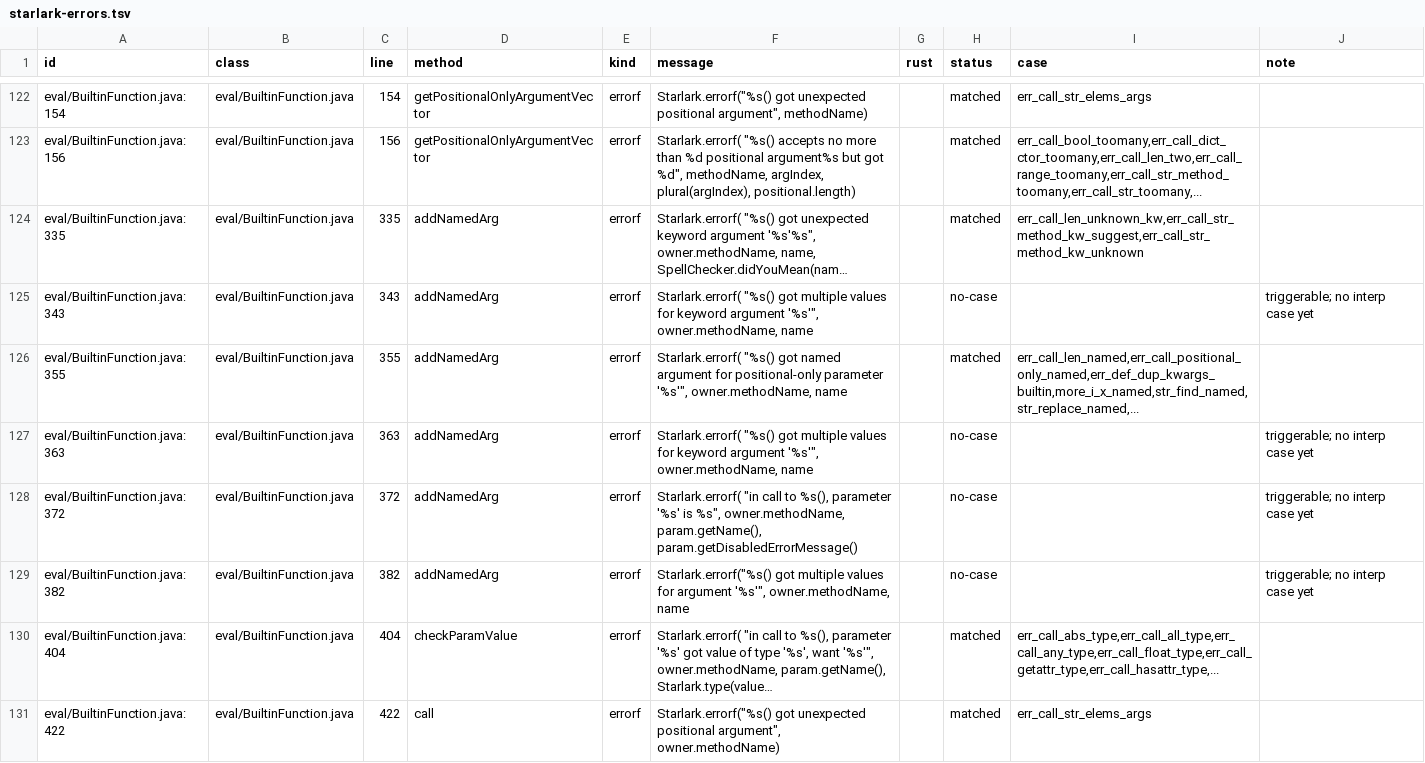
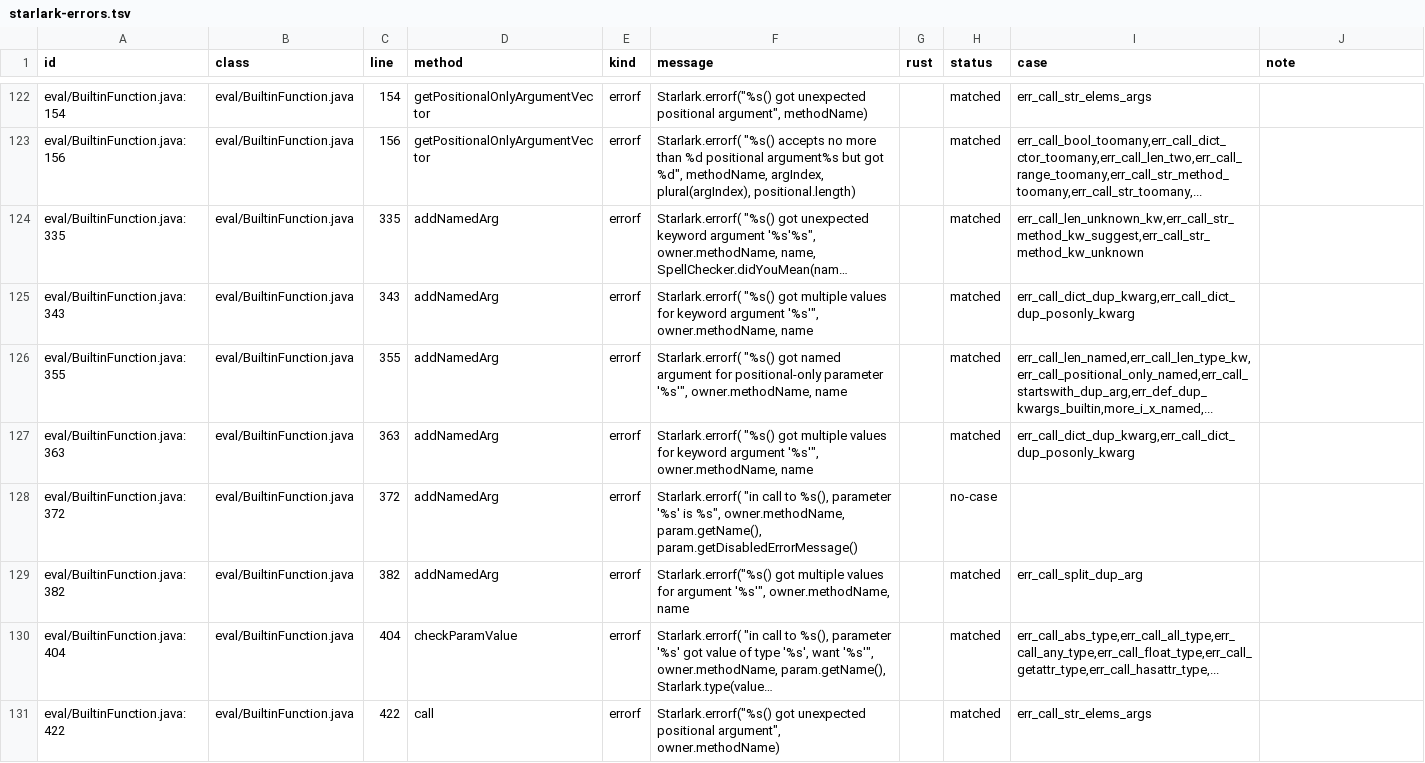
Before and after one commit to liamwarfield/blaze, a TSV file: docs/starlark-errors.tsv, drawn as a sheet; only a part is shown, gaps mark what is left out; long unchanged cells end in …; the diff covers the shown part only; the diff names each change by its address in the sheet, - before the commit and + after, or states it on an @@ line.

```diff
--- a/docs/starlark-errors.tsv
+++ b/docs/starlark-errors.tsv
-H125 (status): no-case
+H125 (status): matched
-I125 (case): (empty)
+I125 (case): err_call_dict_dup_kwarg,err_call_dict_dup_posonly_kwarg
-J125 (note): triggerable; no interp case yet
+J125 (note): (empty)
-I126 (case): err_call_len_named,err_call_positional_only_named,err_def_dup_kwargs_builtin,more_i_x_named,str_find_named,str_replace_named,...
+I126 (case): err_call_len_named,err_call_len_type_kw,err_call_positional_only_named,err_call_startswith_dup_arg,err_def_dup_kwargs_builtin,more_i_x_named,...
-H127 (status): no-case
+H127 (status): matched
-I127 (case): (empty)
+I127 (case): err_call_dict_dup_kwarg,err_call_dict_dup_posonly_kwarg
-J127:J129 (note): triggerable; no interp case yet
+J127:J129 (note): (empty)
-H129 (status): no-case
+H129 (status): matched
-I129 (case): (empty)
+I129 (case): err_call_split_dup_arg
```
Also changed, not shown: 46 edited cells elsewhere in this file, 3 other files.
